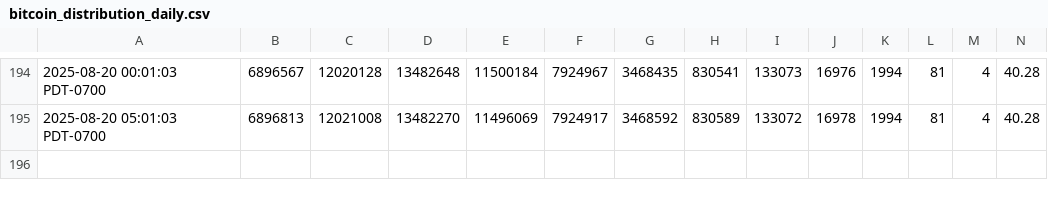
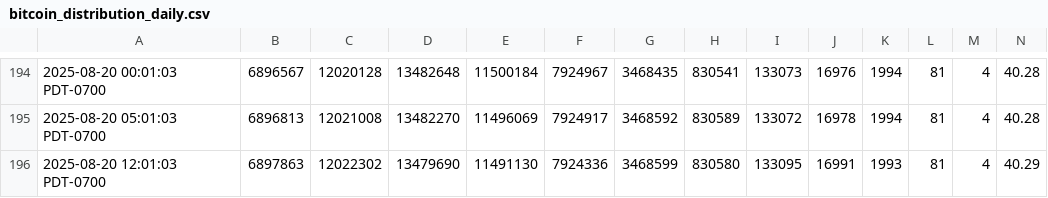
Before and after one commit to ddr5ecc/crypto, a CSV file: bitcoin_distribution_daily.csv, drawn as a sheet; only a part is shown, gaps mark what is left out; rows hold the shown columns only; the diff names each change by its address in the sheet, - before the commit and + after, or states it on an @@ line.

Commit message:
Update files

```diff
--- a/bitcoin_distribution_daily.csv
+++ b/bitcoin_distribution_daily.csv
+row 196: 2025-08-20 12:01:03 PDT-0700 | 6897863 | 12022302 | 13479690 | 11491130 | 7924336 | 3468599 | 830580 | 133095 | 16991 | 1993 | 81 | 4 | 40.29
```
